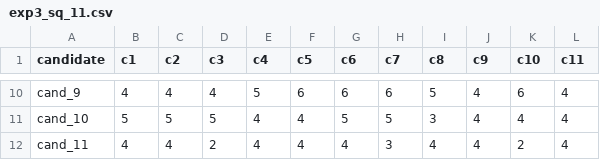
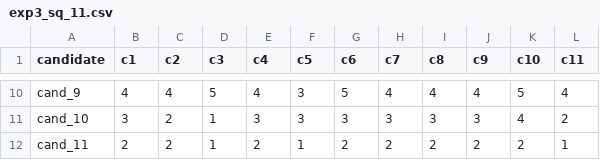
Before and after one commit to Sofassssssss/candidate-ranking-system, a CSV file: research/research_data/exp3_sq_11.csv, drawn as a sheet; only a part is shown, gaps mark what is left out; the diff covers the shown part only; the diff names each change by its address in the sheet, - before the commit and + after, or states it on an @@ line.

```diff
--- a/research/research_data/exp3_sq_11.csv
+++ b/research/research_data/exp3_sq_11.csv
-D10 (c3): 4
+D10 (c3): 5
-E10 (c4): 5
+E10 (c4): 4
-F10 (c5): 6
+F10 (c5): 3
-G10 (c6): 6
+G10 (c6): 5
-H10 (c7): 6
+H10 (c7): 4
-I10 (c8): 5
+I10 (c8): 4
-K10 (c10): 6
+K10 (c10): 5
-B11 (c1): 5
+B11 (c1): 3
-C11 (c2): 5
+C11 (c2): 2
-D11 (c3): 5
+D11 (c3): 1
-E11 (c4): 4
+E11 (c4): 3
-F11 (c5): 4
+F11 (c5): 3
-G11 (c6): 5
+G11 (c6): 3
-H11 (c7): 5
+H11 (c7): 3
-J11 (c9): 4
+J11 (c9): 3
-L11 (c11): 4
+L11 (c11): 2
-B12 (c1): 4
+B12 (c1): 2
-C12 (c2): 4
+C12 (c2): 2
-D12 (c3): 2
+D12 (c3): 1
-E12 (c4): 4
+E12 (c4): 2
-F12 (c5): 4
+F12 (c5): 1
-G12 (c6): 4
+G12 (c6): 2
-H12 (c7): 3
+H12 (c7): 2
-I12 (c8): 4
+I12 (c8): 2
-J12 (c9): 4
+J12 (c9): 2
-L12 (c11): 4
+L12 (c11): 1
```
Also changed, not shown: 79 edited cells elsewhere in this file, research/research_data/exp1_cands_10.csv, research/research_data/exp1_cands_11.csv, 49 other files.
